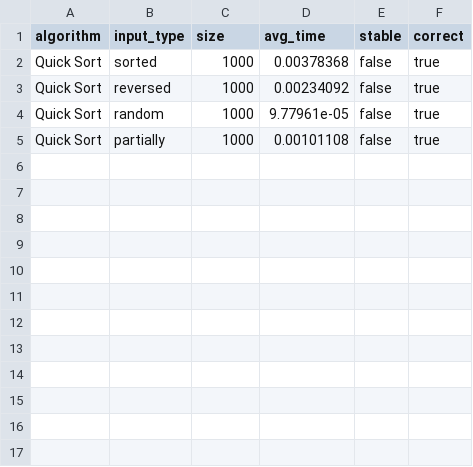
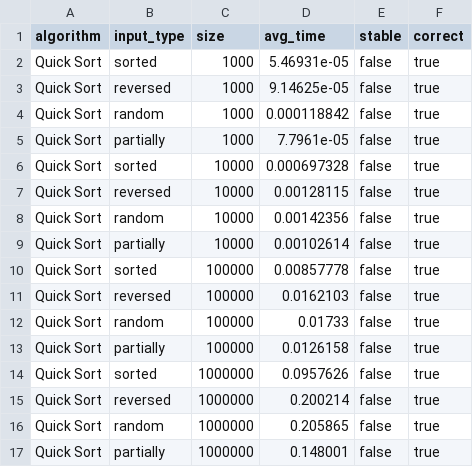
Before and after one commit to hmson3/sort, a CSV file: cpp/results/Quick_Sort_results.csv, drawn as a sheet.

```diff
--- a/cpp/results/Quick_Sort_results.csv
+++ b/cpp/results/Quick_Sort_results.csv
@@ -1,5 +1,17 @@
 algorithm,input_type,size,avg_time,stable,correct
-Quick Sort,sorted,1000,0.00378368,false,true
-Quick Sort,reversed,1000,0.00234092,false,true
-Quick Sort,random,1000,9.77961e-05,false,true
-Quick Sort,partially,1000,0.00101108,false,true
+Quick Sort,sorted,1000,5.46931e-05,false,true
+Quick Sort,reversed,1000,9.14625e-05,false,true
+Quick Sort,random,1000,0.000118842,false,true
+Quick Sort,partially,1000,7.7961e-05,false,true
+Quick Sort,sorted,10000,0.000697328,false,true
+Quick Sort,reversed,10000,0.00128115,false,true
+Quick Sort,random,10000,0.00142356,false,true
+Quick Sort,partially,10000,0.00102614,false,true
+Quick Sort,sorted,100000,0.00857778,false,true
+Quick Sort,reversed,100000,0.0162103,false,true
+Quick Sort,random,100000,0.01733,false,true
+Quick Sort,partially,100000,0.0126158,false,true
+Quick Sort,sorted,1000000,0.0957626,false,true
+Quick Sort,reversed,1000000,0.200214,false,true
+Quick Sort,random,1000000,0.205865,false,true
+Quick Sort,partially,1000000,0.148001,false,true
```
Also changed, not shown: cpp/results/Cocktail_Shaker_Sort_results.csv, cpp/results/Insertion_Sort_results.csv, 12 other files.
